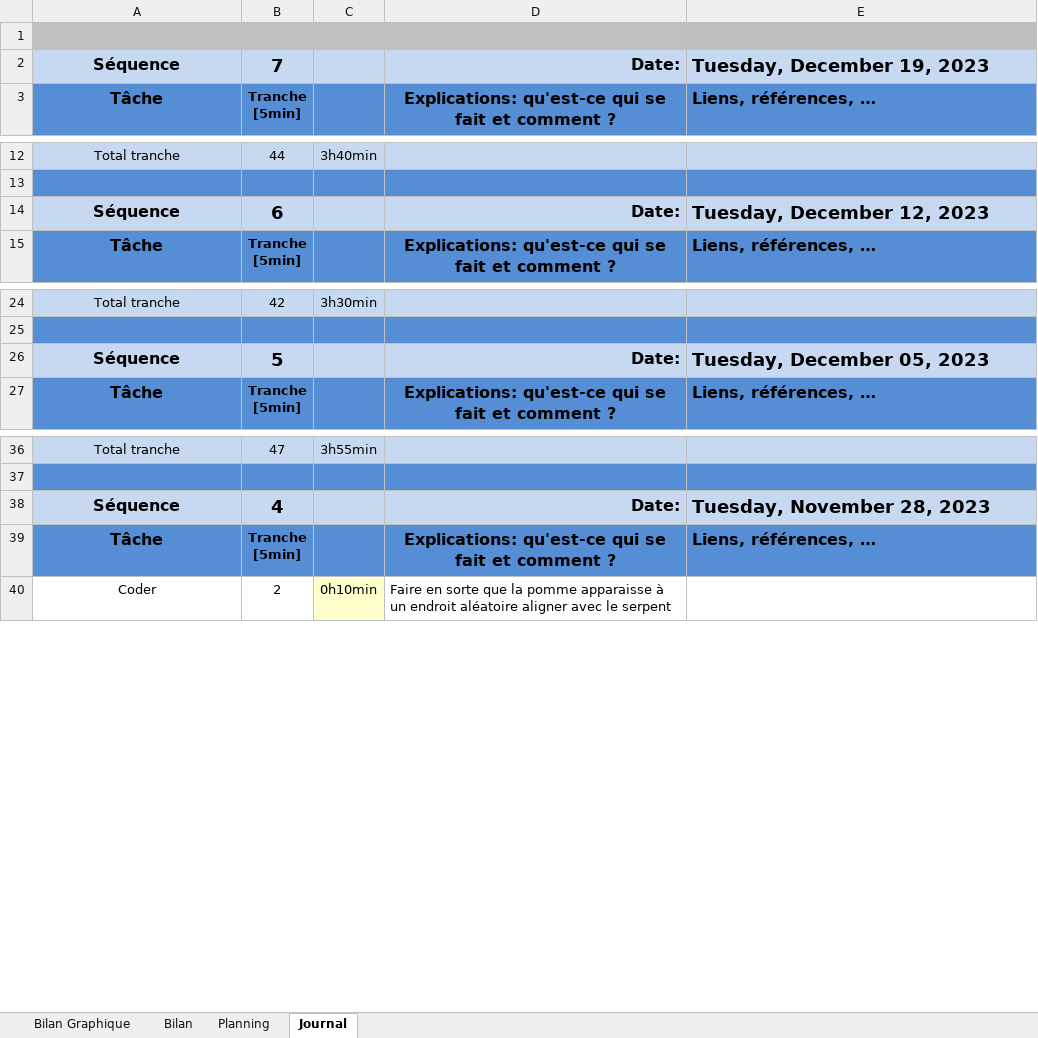
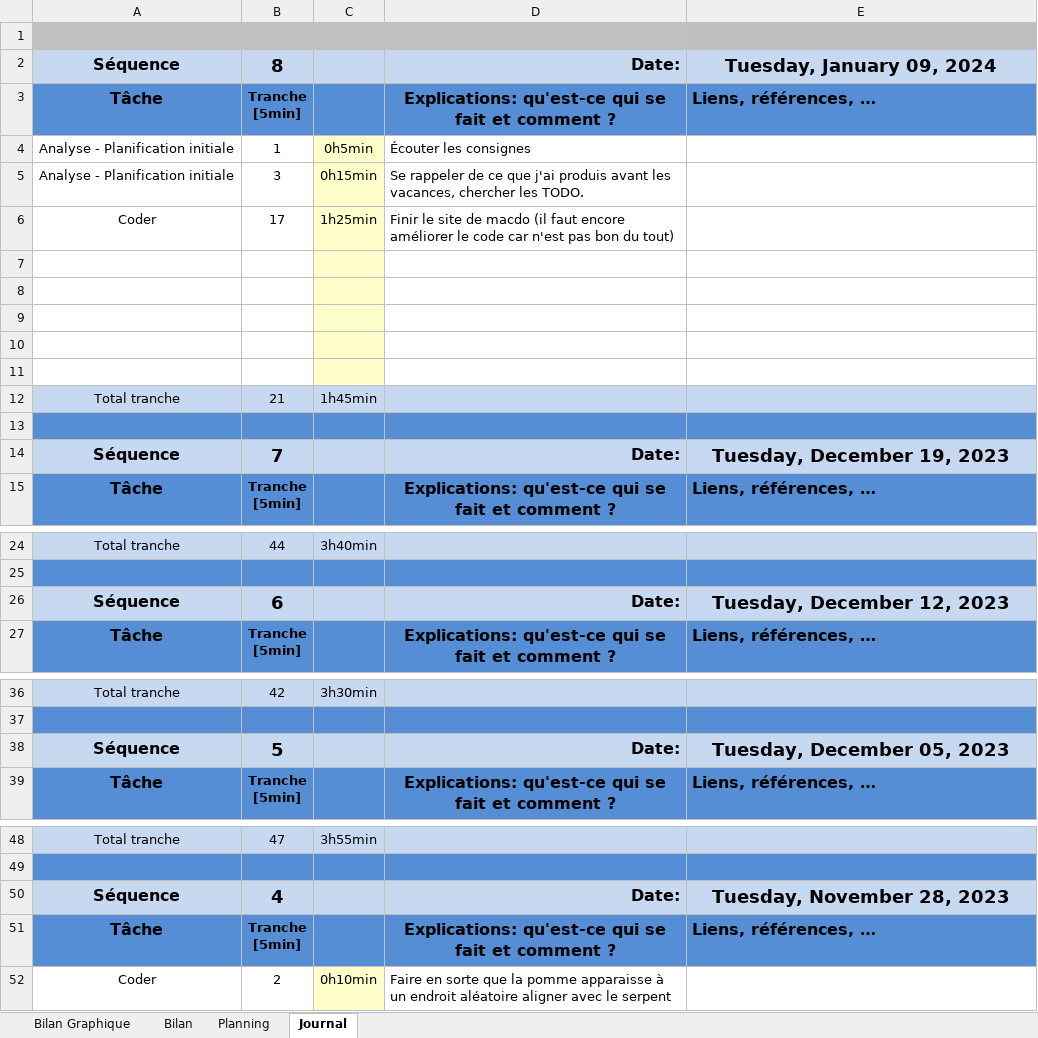
Before and after one commit to joaberch/P_Bulles_Snake_JavaScript, an Excel workbook: doc/Journal_Travail.xlsm, sheet Journal, drawn as a sheet; only a part is shown, gaps mark what is left out; values as stored, in another font and other column widths than the file's, no borders; charts and pictures and conditional formats not drawn; addresses are those after the commit; ↵ is a line break in a cell; the diff covers the shown part only; the diff names each change by its address in the sheet, - before the commit and + after, or states it on an @@ line.

```diff
--- a/doc/Journal_Travail.xlsm (sheet Journal)
+++ b/doc/Journal_Travail.xlsm (sheet Journal)
+row 2: Séquence | 8 |  | Date: | Tuesday, January 09, 2024
+row 3: Tâche | Tranche ↵ [5min] |  | Explications: qu'est-ce qui se fait et comment ? | Liens, références, …
+row 4: Analyse - Planification initiale | 1 | 0h5min | Écouter les consignes
+row 5: Analyse - Planification initiale | 3 | 0h15min | Se rappeler de ce que j'ai produis avant les vacances, chercher les TODO.
+row 6: Coder | 17 | 1h25min | Finir le site de macdo (il faut encore améliorer le code car n'est pas bon du tout)
+row 7: (empty)
+row 8: (empty)
+row 9: (empty)
+row 10: (empty)
+row 11: (empty)
+row 12: Total tranche | 21 | 1h45min
+row 13: (empty)
-E14 alignment: left
+E14 alignment: center
-E26 alignment: left
+E26 alignment: center
-E38 alignment: left
+E38 alignment: center
-E50 alignment: left
+E50 alignment: center
```
Also changed, not shown: cell formats elsewhere in this sheet, charts or pictures, 8 other files.
